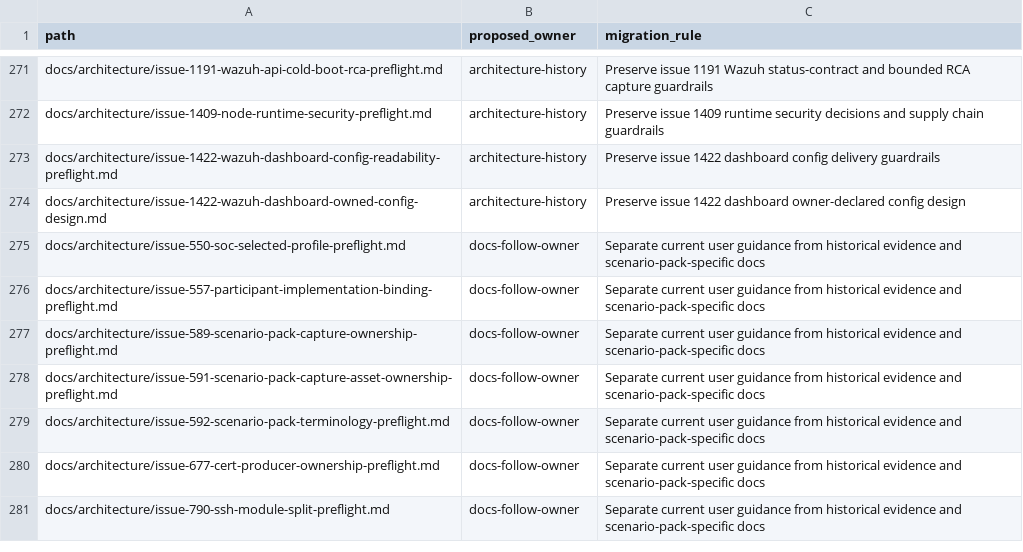
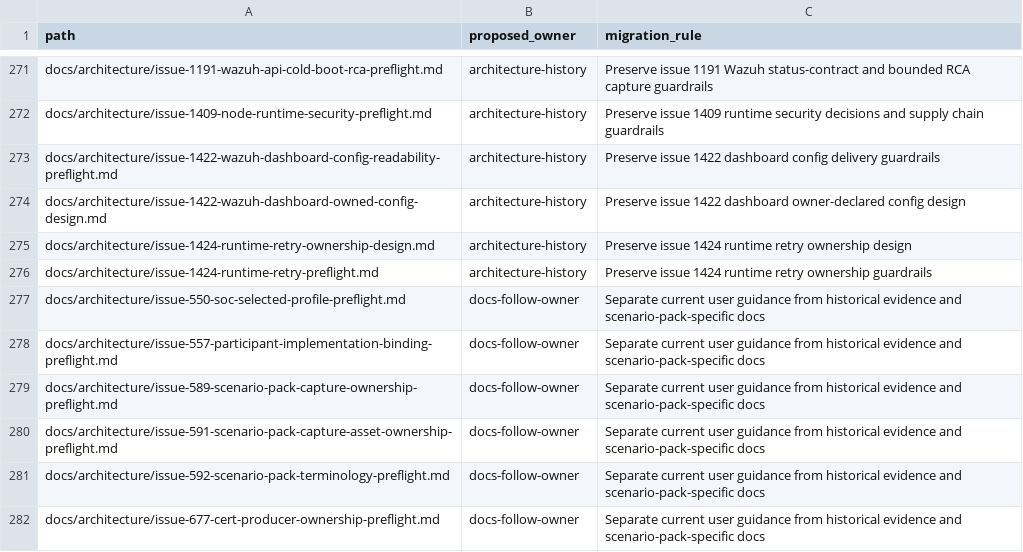
Before and after one commit to OpenRAE/lilrae, a TSV file: docs/reviews/962-lilrae-readiness/tracked-file-inventory.tsv, drawn as a sheet; only a part is shown, gaps mark what is left out; the shorter side is filled out with more unchanged rows; the diff names each change by its address in the sheet, - before the commit and + after, or states it on an @@ line.

Commit message:
docs: add issue 1424 architecture notes to the tracked-file ledger

```diff
--- a/docs/reviews/962-lilrae-readiness/tracked-file-inventory.tsv
+++ b/docs/reviews/962-lilrae-readiness/tracked-file-inventory.tsv
+row 275: docs/architecture/issue-1424-runtime-retry-ownership-design.md | architecture-history | Preserve issue 1424 runtime retry ownership design
+row 276: docs/architecture/issue-1424-runtime-retry-preflight.md | architecture-history | Preserve issue 1424 runtime retry ownership guardrails
```
